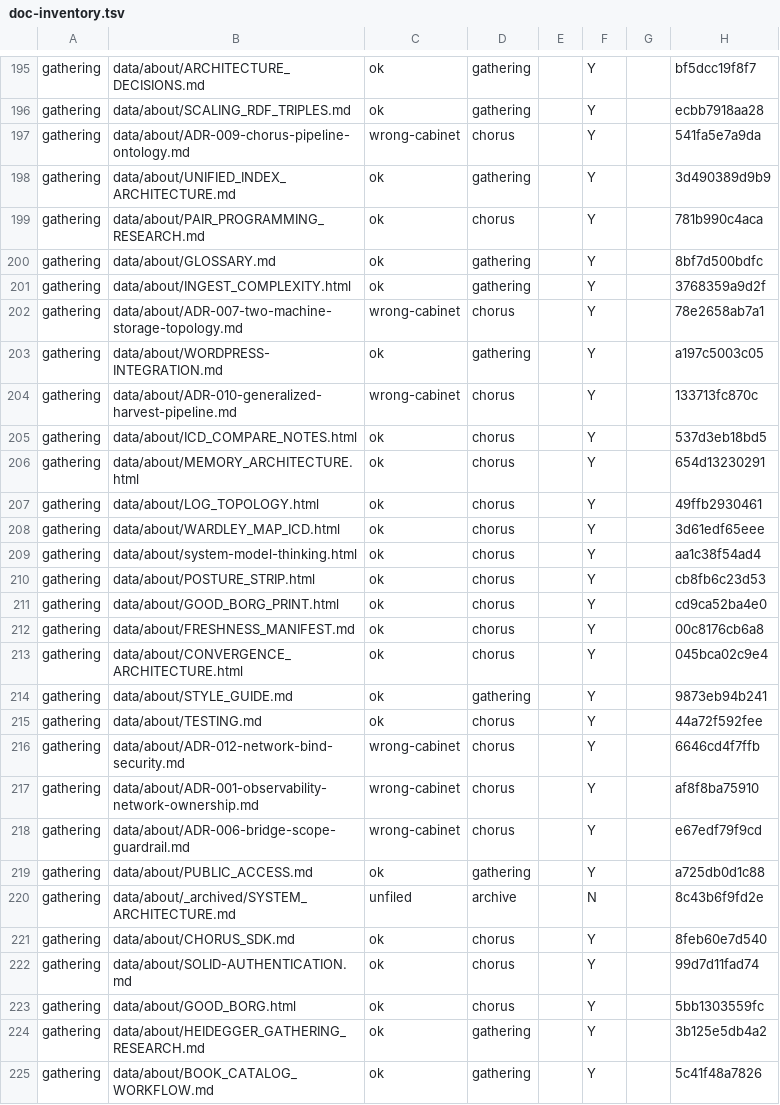
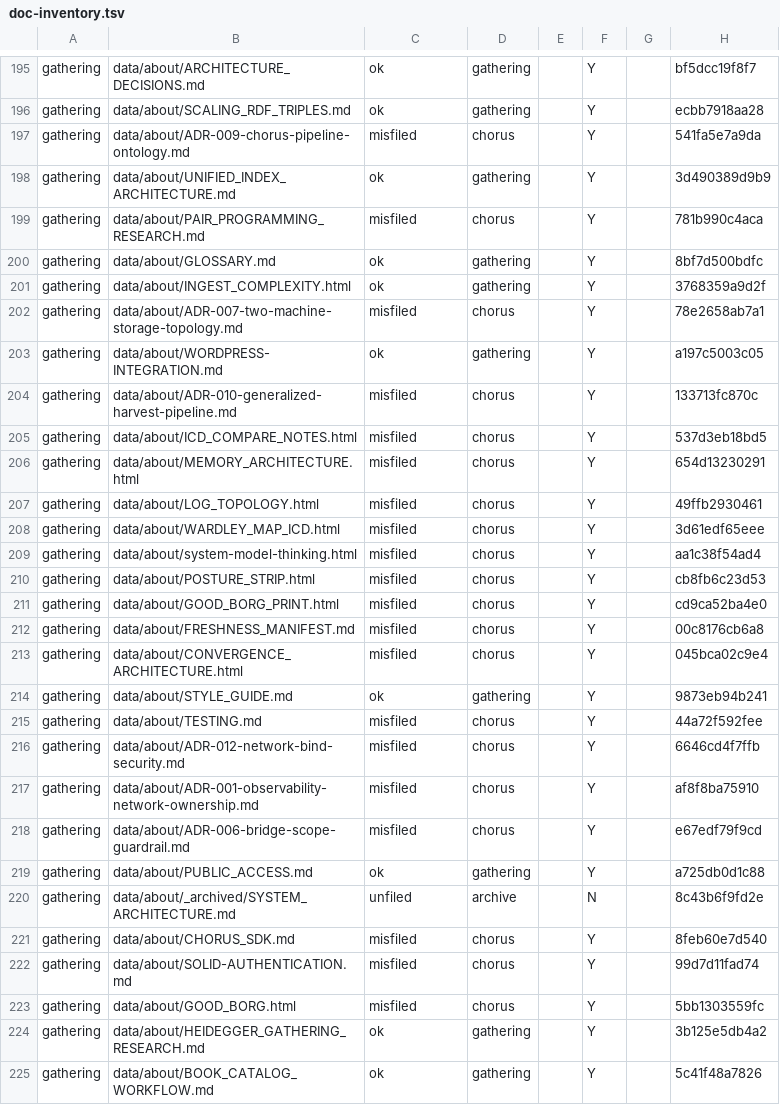
Before and after one commit to gathering-chorus/chorus, a TSV file: knowledge/doc-inventory.tsv, drawn as a sheet; only a part is shown, gaps mark what is left out; the diff covers the shown part only.

Commit message:
wren: #2510 wave 3 — state honest, misfiled populated
doc-inventory-state.py recomputes the state column from rules:
  state = lost      if file not on disk
  state = misfiled  if classification != repo
                    (chorus content in gathering repo or vice versa)
  state = unfiled   if not under a catalog source dir
  state = ok        otherwise

Applied to current tsv:
  Before: ok 354, unfiled 90, wrong-cabinet 14
          (misfiled NEVER populated despite being in the schema)
  After:  ok 311, unfiled 90, misfiled 57
          → 57 chorus-content docs filed under gathering repo
            surfaced; these are the migration candidates for #2445

AC3 (State honest) and AC6 (Cross-product misclassification audited)
satisfied. The misfiled rows are dominated by:
  - public/chorus-docs/*       (UI surface; intentional today,
                                migration target)
  - data/about/*               (chorus content in gathering app)

Direction is uniformly chorus-→-gathering. Zero gathering docs
filed under chorus repo.

```diff
--- a/knowledge/doc-inventory.tsv
+++ b/knowledge/doc-inventory.tsv
@@ -196,29 +196,29 @@ gathering	data/about/ARCHITECTURE_DECISIONS.md	ok	gathering		Y		bf5dcc19f8f7
 gathering	data/about/SCALING_RDF_TRIPLES.md	ok	gathering		Y		ecbb7918aa28
-gathering	data/about/ADR-009-chorus-pipeline-ontology.md	wrong-cabinet	chorus		Y		541fa5e7a9da
+gathering	data/about/ADR-009-chorus-pipeline-ontology.md	misfiled	chorus		Y		541fa5e7a9da
 gathering	data/about/UNIFIED_INDEX_ARCHITECTURE.md	ok	gathering		Y		3d490389d9b9
-gathering	data/about/PAIR_PROGRAMMING_RESEARCH.md	ok	chorus		Y		781b990c4aca
+gathering	data/about/PAIR_PROGRAMMING_RESEARCH.md	misfiled	chorus		Y		781b990c4aca
 gathering	data/about/GLOSSARY.md	ok	gathering		Y		8bf7d500bdfc
 gathering	data/about/INGEST_COMPLEXITY.html	ok	gathering		Y		3768359a9d2f
-gathering	data/about/ADR-007-two-machine-storage-topology.md	wrong-cabinet	chorus		Y		78e2658ab7a1
+gathering	data/about/ADR-007-two-machine-storage-topology.md	misfiled	chorus		Y		78e2658ab7a1
 gathering	data/about/WORDPRESS-INTEGRATION.md	ok	gathering		Y		a197c5003c05
-gathering	data/about/ADR-010-generalized-harvest-pipeline.md	wrong-cabinet	chorus		Y		133713fc870c
-gathering	data/about/ICD_COMPARE_NOTES.html	ok	chorus		Y		537d3eb18bd5
-gathering	data/about/MEMORY_ARCHITECTURE.html	ok	chorus		Y		654d13230291
-gathering	data/about/LOG_TOPOLOGY.html	ok	chorus		Y		49ffb2930461
-gathering	data/about/WARDLEY_MAP_ICD.html	ok	chorus		Y		3d61edf65eee
-gathering	data/about/system-model-thinking.html	ok	chorus		Y		aa1c38f54ad4
-gathering	data/about/POSTURE_STRIP.html	ok	chorus		Y		cb8fb6c23d53
-gathering	data/about/GOOD_BORG_PRINT.html	ok	chorus		Y		cd9ca52ba4e0
-gathering	data/about/FRESHNESS_MANIFEST.md	ok	chorus		Y		00c8176cb6a8
-gathering	data/about/CONVERGENCE_ARCHITECTURE.html	ok	chorus		Y		045bca02c9e4
+gathering	data/about/ADR-010-generalized-harvest-pipeline.md	misfiled	chorus		Y		133713fc870c
+gathering	data/about/ICD_COMPARE_NOTES.html	misfiled	chorus		Y		537d3eb18bd5
+gathering	data/about/MEMORY_ARCHITECTURE.html	misfiled	chorus		Y		654d13230291
+gathering	data/about/LOG_TOPOLOGY.html	misfiled	chorus		Y		49ffb2930461
+gathering	data/about/WARDLEY_MAP_ICD.html	misfiled	chorus		Y		3d61edf65eee
+gathering	data/about/system-model-thinking.html	misfiled	chorus		Y		aa1c38f54ad4
+gathering	data/about/POSTURE_STRIP.html	misfiled	chorus		Y		cb8fb6c23d53
+gathering	data/about/GOOD_BORG_PRINT.html	misfiled	chorus		Y		cd9ca52ba4e0
+gathering	data/about/FRESHNESS_MANIFEST.md	misfiled	chorus		Y		00c8176cb6a8
+gathering	data/about/CONVERGENCE_ARCHITECTURE.html	misfiled	chorus		Y		045bca02c9e4
 gathering	data/about/STYLE_GUIDE.md	ok	gathering		Y		9873eb94b241
-gathering	data/about/TESTING.md	ok	chorus		Y		44a72f592fee
-gathering	data/about/ADR-012-network-bind-security.md	wrong-cabinet	chorus		Y		6646cd4f7ffb
-gathering	data/about/ADR-001-observability-network-ownership.md	wrong-cabinet	chorus		Y		af8f8ba75910
-gathering	data/about/ADR-006-bridge-scope-guardrail.md	wrong-cabinet	chorus		Y		e67edf79f9cd
+gathering	data/about/TESTING.md	misfiled	chorus		Y		44a72f592fee
+gathering	data/about/ADR-012-network-bind-security.md	misfiled	chorus		Y		6646cd4f7ffb
+gathering	data/about/ADR-001-observability-network-ownership.md	misfiled	chorus		Y		af8f8ba75910
+gathering	data/about/ADR-006-bridge-scope-guardrail.md	misfiled	chorus		Y		e67edf79f9cd
 gathering	data/about/PUBLIC_ACCESS.md	ok	gathering		Y		a725db0d1c88
 gathering	data/about/_archived/SYSTEM_ARCHITECTURE.md	unfiled	archive		N		8c43b6f9fd2e
-gathering	data/about/CHORUS_SDK.md	ok	chorus		Y		8feb60e7d540
-gathering	data/about/SOLID-AUTHENTICATION.md	ok	chorus		Y		99d7d11fad74
-gathering	data/about/GOOD_BORG.html	ok	chorus		Y		5bb1303559fc
+gathering	data/about/CHORUS_SDK.md	misfiled	chorus		Y		8feb60e7d540
+gathering	data/about/SOLID-AUTHENTICATION.md	misfiled	chorus		Y		99d7d11fad74
+gathering	data/about/GOOD_BORG.html	misfiled	chorus		Y		5bb1303559fc
 gathering	data/about/HEIDEGGER_GATHERING_RESEARCH.md	ok	gathering		Y		3b125e5db4a2
```
Also changed, not shown: 37 edited cells elsewhere in this file, 2 other files.
